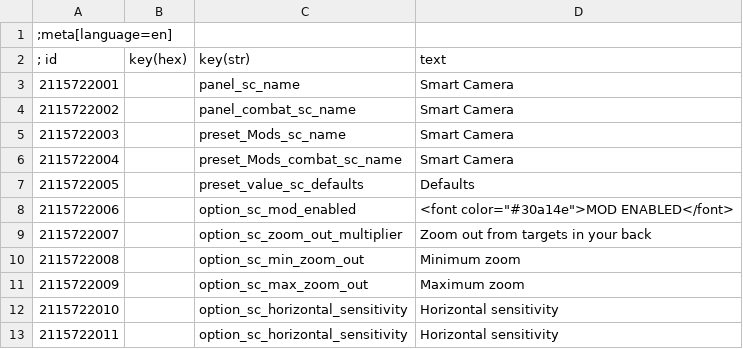
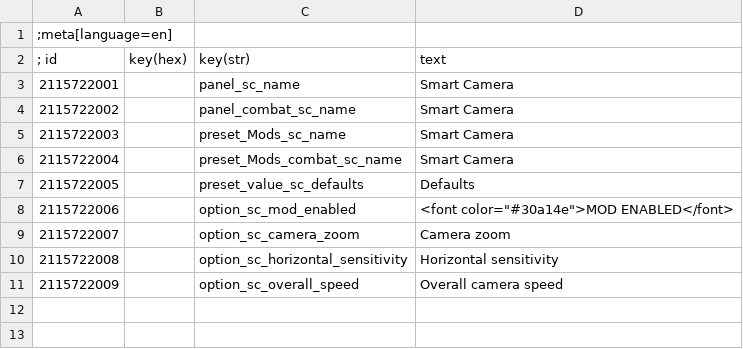
Before and after one commit to Aelto/tw3-smart-camera, a CSV file: strings/en.w3strings.csv, drawn as a sheet.

Commit message:
replace all zoom sliders by 1 unique slider

```diff
--- a/strings/en.w3strings.csv
+++ b/strings/en.w3strings.csv
@@ -8,6 +8,4 @@
 2115722006|        |option_sc_mod_enabled|<font color="#30a14e">MOD ENABLED</font>
-2115722007|        |option_sc_zoom_out_multiplier|Zoom out from targets in your back
-2115722008|        |option_sc_min_zoom_out|Minimum zoom
-2115722009|        |option_sc_max_zoom_out|Maximum zoom
-2115722010|        |option_sc_horizontal_sensitivity|Horizontal sensitivity
-2115722011|        |option_sc_horizontal_sensitivity|Horizontal sensitivity
+2115722007|        |option_sc_camera_zoom|Camera zoom
+2115722008|        |option_sc_horizontal_sensitivity|Horizontal sensitivity
+2115722009|        |option_sc_overall_speed|Overall camera speed
```
Also changed, not shown: 17 other files.
